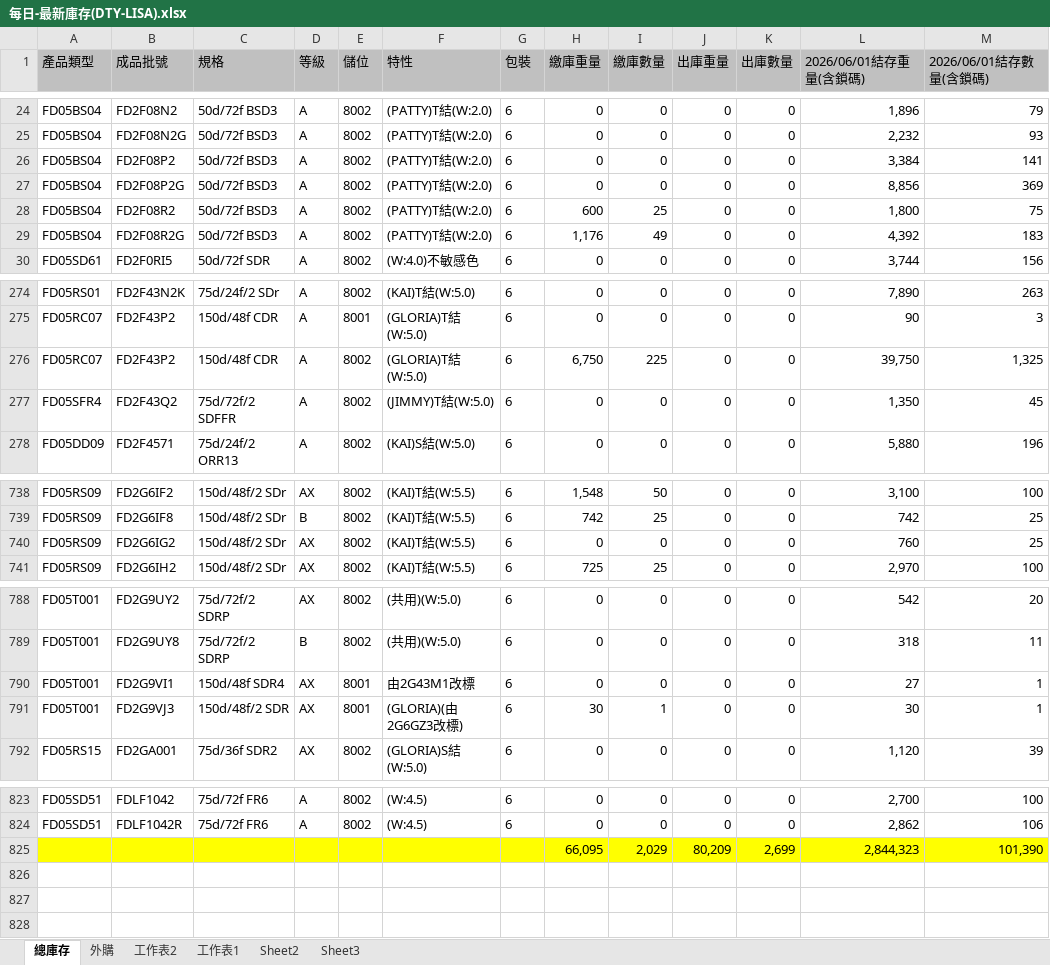
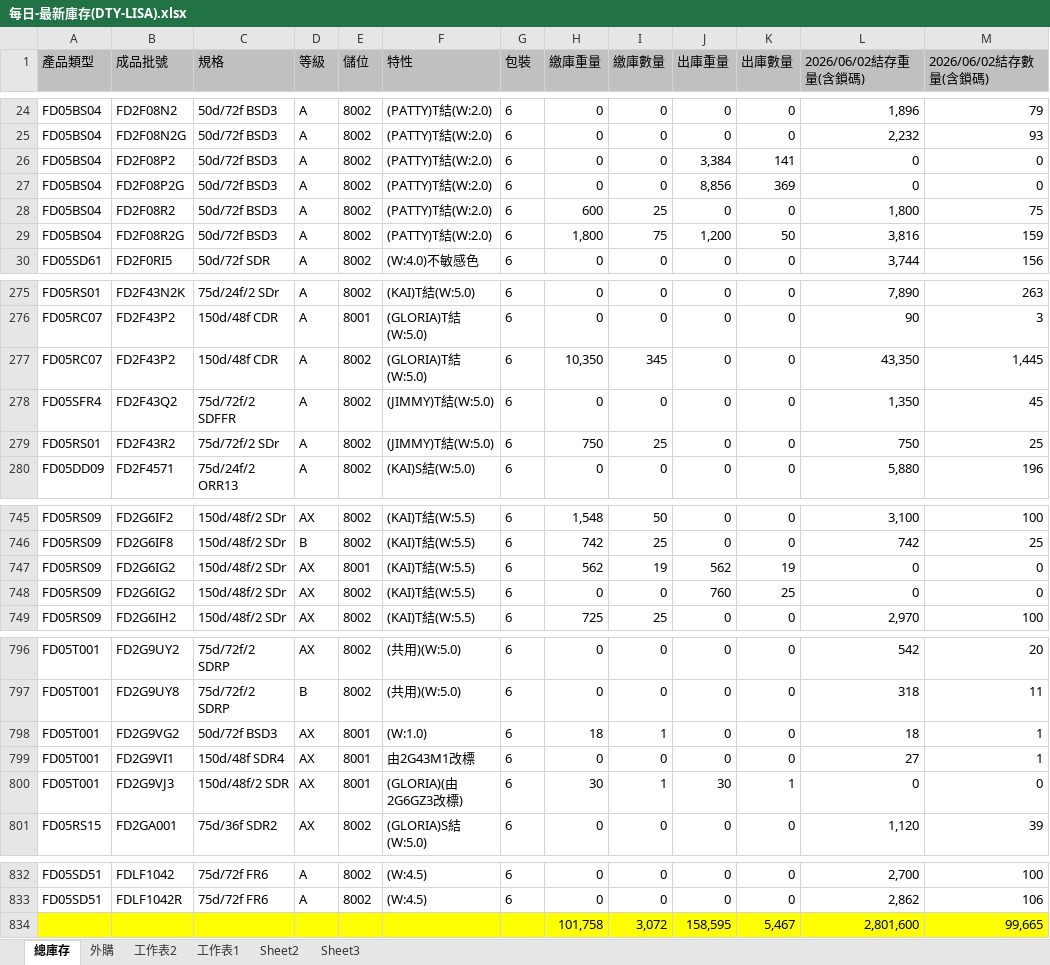
Before and after one commit to blaze0207/product-schedule, an Excel workbook: 每日-最新庫存(DTY-LISA).xlsx, sheet 總庫存, drawn as a sheet; only a part is shown, gaps mark what is left out; values as stored, in another font and other column widths than the file's, no borders; removed rows and columns are numbered as before the commit, all else as after; the diff covers the shown part only; the diff names each change by its address in the sheet, - before the commit and + after, or states it on an @@ line.

```diff
--- a/每日-最新庫存(DTY-LISA).xlsx (sheet 總庫存)
+++ b/每日-最新庫存(DTY-LISA).xlsx (sheet 總庫存)
-L1: 2026/06/01結存重量(含鎖碼)
+L1: 2026/06/02結存重量(含鎖碼)
-M1: 2026/06/01結存數量(含鎖碼)
+M1: 2026/06/02結存數量(含鎖碼)
-J26 (出庫重量): 0
+J26 (出庫重量): 3,384
-K26 (出庫數量): 0
+K26 (出庫數量): 141
-L26 (2026/06/02結存重量(含鎖碼)): 3,384
+L26 (2026/06/02結存重量(含鎖碼)): 0
-M26 (2026/06/02結存數量(含鎖碼)): 141
+M26 (2026/06/02結存數量(含鎖碼)): 0
-J27 (出庫重量): 0
+J27 (出庫重量): 8,856
-K27 (出庫數量): 0
+K27 (出庫數量): 369
-L27 (2026/06/02結存重量(含鎖碼)): 8,856
+L27 (2026/06/02結存重量(含鎖碼)): 0
-M27 (2026/06/02結存數量(含鎖碼)): 369
+M27 (2026/06/02結存數量(含鎖碼)): 0
-H29 (繳庫重量): 1,176
+H29 (繳庫重量): 1,800
-I29 (繳庫數量): 49
+I29 (繳庫數量): 75
-J29 (出庫重量): 0
+J29 (出庫重量): 1,200
-K29 (出庫數量): 0
+K29 (出庫數量): 50
-L29 (2026/06/02結存重量(含鎖碼)): 4,392
+L29 (2026/06/02結存重量(含鎖碼)): 3,816
-M29 (2026/06/02結存數量(含鎖碼)): 183
+M29 (2026/06/02結存數量(含鎖碼)): 159
-H277 (繳庫重量): 6,750
+H277 (繳庫重量): 10,350
-I277 (繳庫數量): 225
+I277 (繳庫數量): 345
-L277 (2026/06/02結存重量(含鎖碼)): 39,750
+L277 (2026/06/02結存重量(含鎖碼)): 43,350
-M277 (2026/06/02結存數量(含鎖碼)): 1,325
+M277 (2026/06/02結存數量(含鎖碼)): 1,445
+row 279: FD05RS01 | FD2F43R2 | 75d/72f/2 SDr | A | 8002 | (JIMMY)T結(W:5.0) | 6 | 750 | 25 | 0 | 0 | 750 | 25
+row 747: FD05RS09 | FD2G6IG2 | 150d/48f/2 SDr | AX | 8001 | (KAI)T結(W:5.5) | 6 | 562 | 19 | 562 | 19 | 0 | 0
-J748 (出庫重量): 0
+J748 (出庫重量): 760
-K748 (出庫數量): 0
+K748 (出庫數量): 25
-L748 (2026/06/02結存重量(含鎖碼)): 760
+L748 (2026/06/02結存重量(含鎖碼)): 0
-M748 (2026/06/02結存數量(含鎖碼)): 25
+M748 (2026/06/02結存數量(含鎖碼)): 0
+row 798: FD05T001 | FD2G9VG2 | 50d/72f BSD3 | AX | 8001 | (W:1.0) | 6 | 18 | 1 | 0 | 0 | 18 | 1
-J800 (出庫重量): 0
+J800 (出庫重量): 30
-K800 (出庫數量): 0
+K800 (出庫數量): 1
-L800 (2026/06/02結存重量(含鎖碼)): 30
+L800 (2026/06/02結存重量(含鎖碼)): 0
-M800 (2026/06/02結存數量(含鎖碼)): 1
+M800 (2026/06/02結存數量(含鎖碼)): 0
-row 825:  |  |  |  |  |  |  | 66,095 | 2,029 | 80,209 | 2,699 | 2,844,323 | 101,390
+row 834:  |  |  |  |  |  |  | 101,758 | 3,072 | 158,595 | 5,467 | 2,801,600 | 99,665
```
Also changed, not shown: 6 added rows and 95 edited cells elsewhere in this sheet, sheet 外購, DTY Jun26產銷260531-1100+500+100更新庫存_clear.xlsx, 絲八科-庫存表115.06.xlsx, 2 other files.
